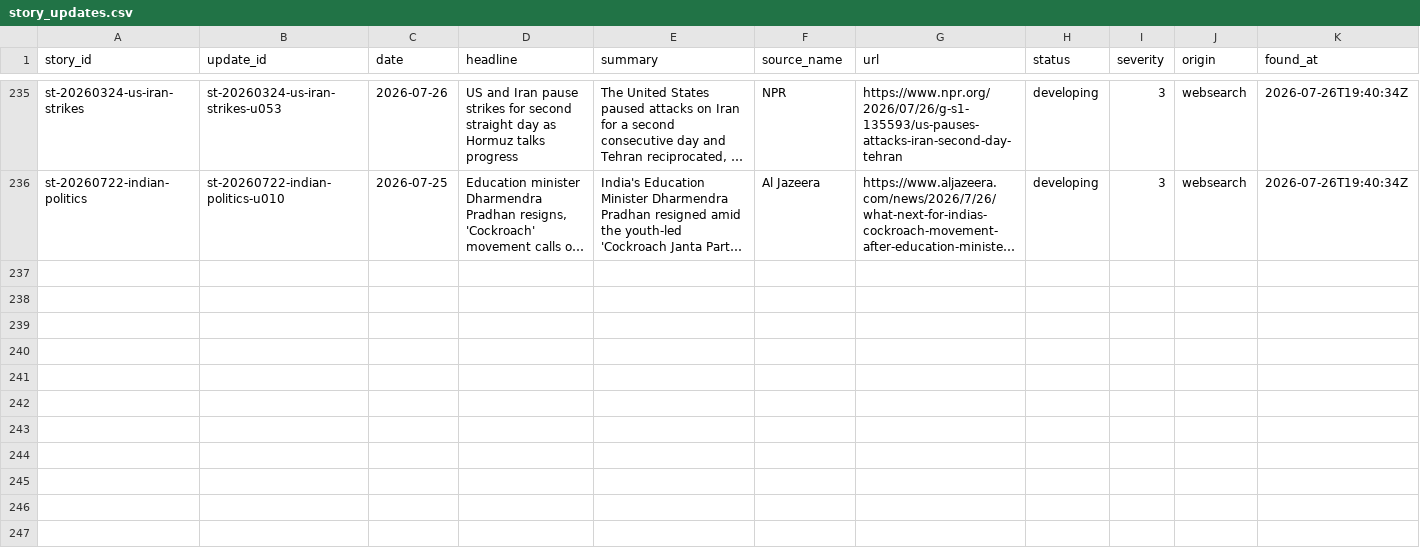
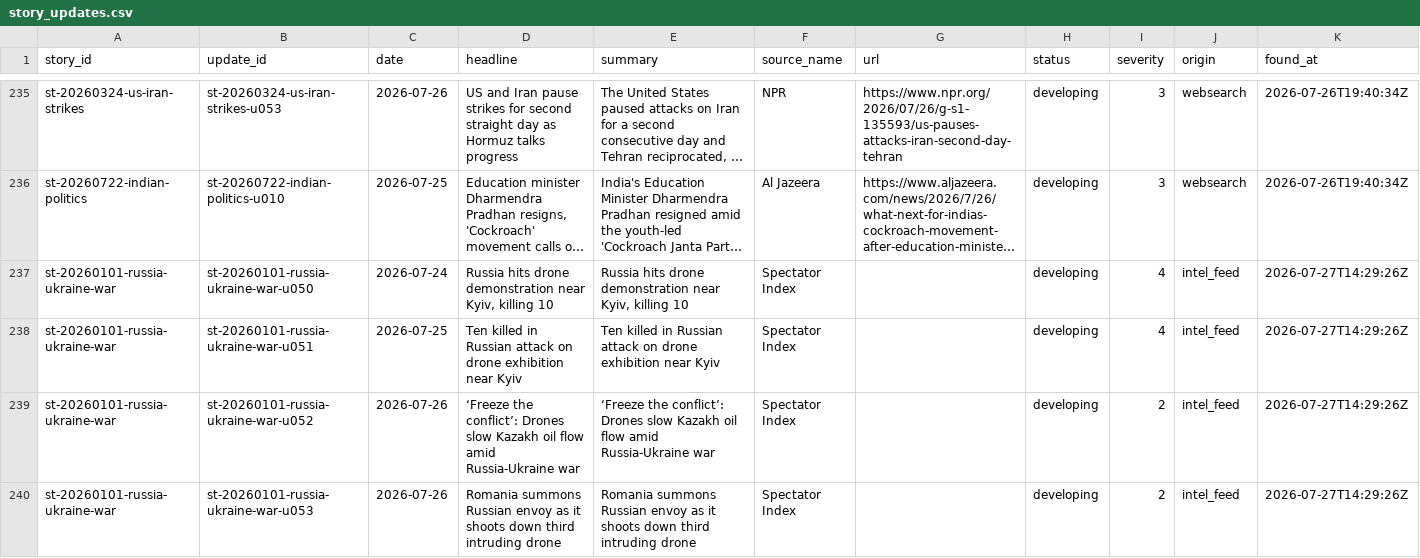
Before and after one commit to chiragr5241/Geopolitics, a CSV file: data/story_updates.csv, drawn as a sheet; only a part is shown, gaps mark what is left out; long unchanged cells end in …; rows hold the shown columns only; the diff covers the shown part only; the diff names each change by its address in the sheet, - before the commit and + after, or states it on an @@ line.

Commit message:
data: story tracker refresh 2026-07-27

```diff
--- a/data/story_updates.csv
+++ b/data/story_updates.csv
+row 237: st-20260101-russia-ukraine-war | st-20260101-russia-ukraine-war-u050 | 2026-07-24 | Russia hits drone demonstration near Kyiv, killing 10 | Russia hits drone demonstration near Kyiv, killing 10 | Spectator Index |  | developing | 4 | intel_feed | 2026-07-27T14:29:26Z
+row 238: st-20260101-russia-ukraine-war | st-20260101-russia-ukraine-war-u051 | 2026-07-25 | Ten killed in Russian attack on drone exhibition near Kyiv | Ten killed in Russian attack on drone exhibition near Kyiv | Spectator Index |  | developing | 4 | intel_feed | 2026-07-27T14:29:26Z
+row 239: st-20260101-russia-ukraine-war | st-20260101-russia-ukraine-war-u052 | 2026-07-26 | ‘Freeze the conflict’: Drones slow Kazakh oil flow amid Russia-Ukraine war | ‘Freeze the conflict’: Drones slow Kazakh oil flow amid Russia-Ukraine war | Spectator Index |  | developing | 2 | intel_feed | 2026-07-27T14:29:26Z
+row 240: st-20260101-russia-ukraine-war | st-20260101-russia-ukraine-war-u053 | 2026-07-26 | Romania summons Russian envoy as it shoots down third intruding drone | Romania summons Russian envoy as it shoots down third intruding drone | Spectator Index |  | developing | 2 | intel_feed | 2026-07-27T14:29:26Z
```
Also changed, not shown: 11 added rows elsewhere in this file, 3 other files.
